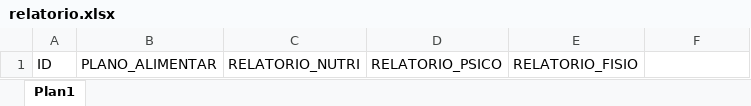
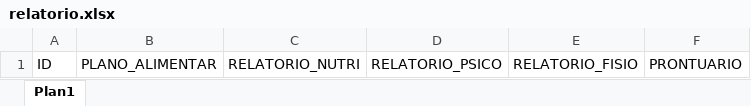
Before and after one commit to DavidBerto/MyHabits, an Excel workbook: app/db/relatorio.xlsx, sheet Plan1, drawn as a sheet; values as stored, in another font and other column widths than the file's, no borders; the diff names each change by its address in the sheet, - before the commit and + after, or states it on an @@ line.

```diff
--- a/app/db/relatorio.xlsx (sheet Plan1)
+++ b/app/db/relatorio.xlsx (sheet Plan1)
-F1: (empty)
+F1: PRONTUARIO
```
Also changed, not shown: 7 other files.
